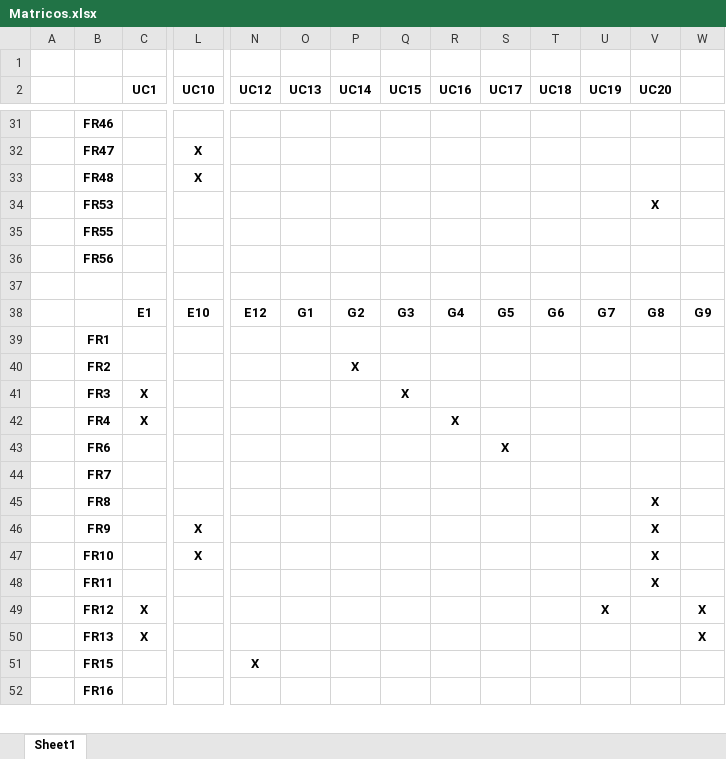
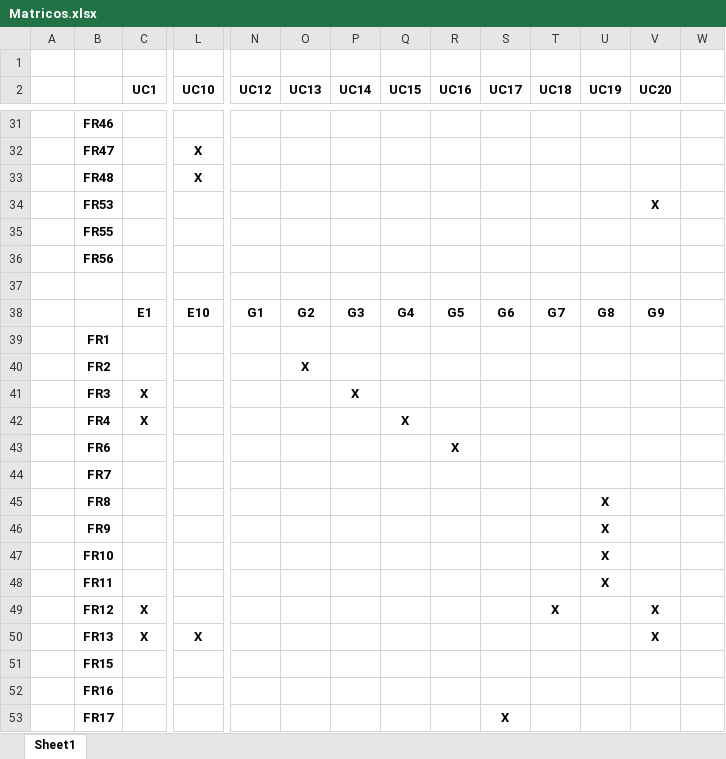
Before and after one commit to JankauskasJ/OI-Systems-PSI, an Excel workbook: Matricos.xlsx, sheet Sheet1, drawn as a sheet; only a part is shown, gaps mark what is left out; values as stored, in another font and other column widths than the file's, no borders; charts and pictures not drawn; removed rows and columns are numbered as before the commit, all else as after; rows hold the shown columns only; the diff covers the shown part only; the diff names each change by its address in the sheet, - before the commit and + after, or states it on an @@ line.

```diff
--- a/Matricos.xlsx (sheet Sheet1)
+++ b/Matricos.xlsx (sheet Sheet1)
-N38 (UC12): E12
+N38 (UC12): G1
-O38 (UC13): G1
+O38 (UC13): G2
-P38 (UC14): G2
+P38 (UC14): G3
-Q38 (UC15): G3
+Q38 (UC15): G4
-R38 (UC16): G4
+R38 (UC16): G5
-S38 (UC17): G5
+S38 (UC17): G6
-T38 (UC18): G6
+T38 (UC18): G7
-U38 (UC19): G7
+U38 (UC19): G8
-V38 (UC20): G8
+V38 (UC20): G9
-W38: G9
+W38: (empty)
-O40 (UC13): (empty)
+O40 (UC13): X
-P40 (UC14): X
+P40 (UC14): (empty)
+row 41:  | FR3 | X |  |  |  | X
-B42: FR3
+B42: FR4
-row 42:  | FR4 | X |  |  |  |  |  | X
-R43 (UC16): (empty)
+R43 (UC16): X
-S43 (UC17): X
+S43 (UC17): (empty)
-U45 (UC19): (empty)
+U45 (UC19): X
-V45 (UC20): X
+V45 (UC20): (empty)
-row 46:  | FR9 |  | X |  |  |  |  |  |  |  |  | X
-row 47:  | FR10 |  | X |  |  |  |  |  |  |  |  | X
-row 48:  | FR11 |  |  |  |  |  |  |  |  |  |  | X
-row 49:  | FR12 | X |  |  |  |  |  |  |  |  | X |  | X
-row 50:  | FR13 | X |  |  |  |  |  |  |  |  |  |  | X
+row 46:  | FR9 |  |  |  |  |  |  |  |  |  | X
+row 47:  | FR10 |  |  |  |  |  |  |  |  |  | X
+row 48:  | FR11 |  |  |  |  |  |  |  |  |  | X
+row 49:  | FR12 | X |  |  |  |  |  |  |  | X |  | X
+row 50:  | FR13 | X | X |  |  |  |  |  |  |  |  | X
-N51 (UC12): X
+N51 (UC12): (empty)
+row 53:  | FR17 |  |  |  |  |  |  |  | X
```
Also changed, not shown: 1 removed row and 18 edited cells elsewhere in this sheet, charts or pictures, 7 other files.
